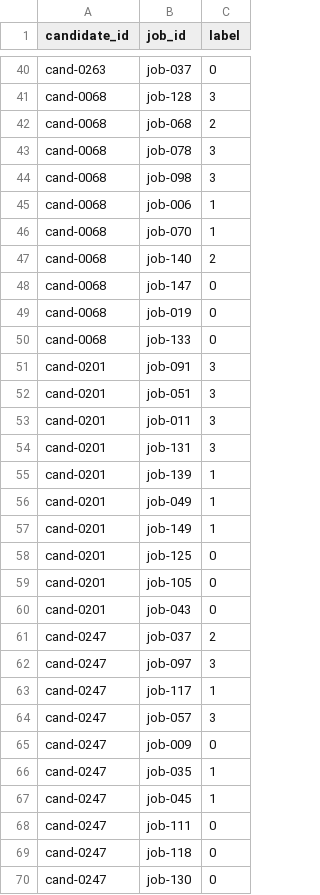
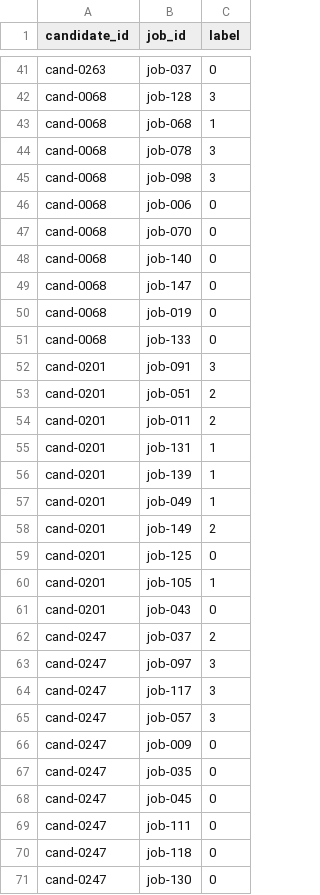
Before and after one commit to tbill111/TimKiemViecLam, a CSV file: docs/report/tables/labels_pairs_final.csv (was docs/report/tables_synthetic/labels_pairs_final.csv), drawn as a sheet; only a part is shown, gaps mark what is left out; the diff covers the shown part only.

```diff
--- a/docs/report/tables_synthetic/labels_pairs_final.csv
+++ b/docs/report/tables/labels_pairs_final.csv
@@ -41,8 +42,8 @@ cand-0263,job-037,0
 cand-0068,job-128,3
-cand-0068,job-068,2
+cand-0068,job-068,1
 cand-0068,job-078,3
 cand-0068,job-098,3
-cand-0068,job-006,1
-cand-0068,job-070,1
-cand-0068,job-140,2
+cand-0068,job-006,0
+cand-0068,job-070,0
+cand-0068,job-140,0
 cand-0068,job-147,0
@@ -51,10 +52,10 @@ cand-0068,job-133,0
 cand-0201,job-091,3
-cand-0201,job-051,3
-cand-0201,job-011,3
-cand-0201,job-131,3
+cand-0201,job-051,2
+cand-0201,job-011,2
+cand-0201,job-131,1
 cand-0201,job-139,1
 cand-0201,job-049,1
-cand-0201,job-149,1
+cand-0201,job-149,2
 cand-0201,job-125,0
-cand-0201,job-105,0
+cand-0201,job-105,1
 cand-0201,job-043,0
@@ -62,7 +63,7 @@ cand-0247,job-037,2
 cand-0247,job-097,3
-cand-0247,job-117,1
+cand-0247,job-117,3
 cand-0247,job-057,3
 cand-0247,job-009,0
-cand-0247,job-035,1
-cand-0247,job-045,1
+cand-0247,job-035,0
+cand-0247,job-045,0
 cand-0247,job-111,0
```
Also changed, not shown: 8 added rows and 95 edited cells elsewhere in this file, 45 other files.
